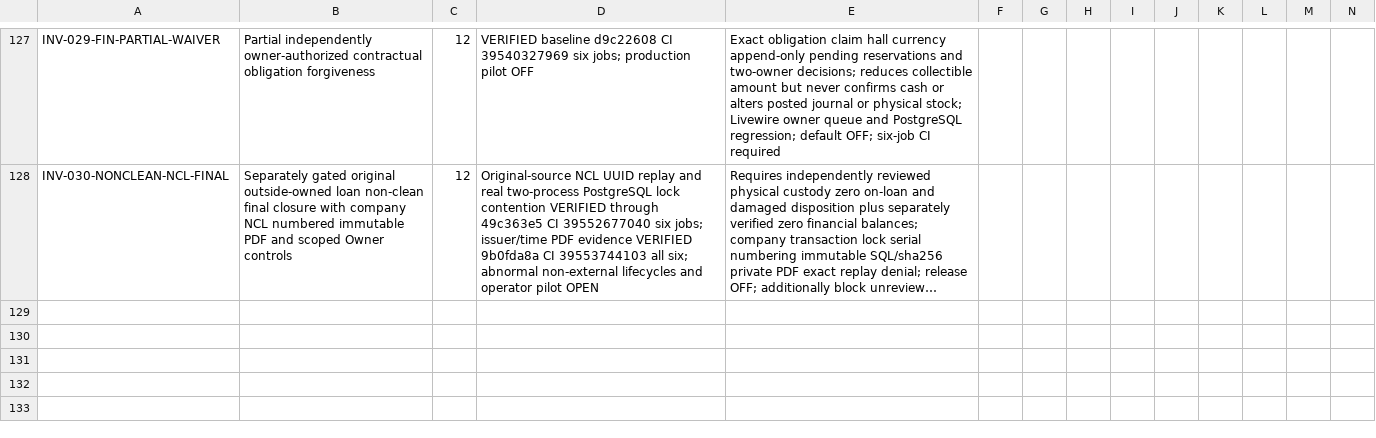
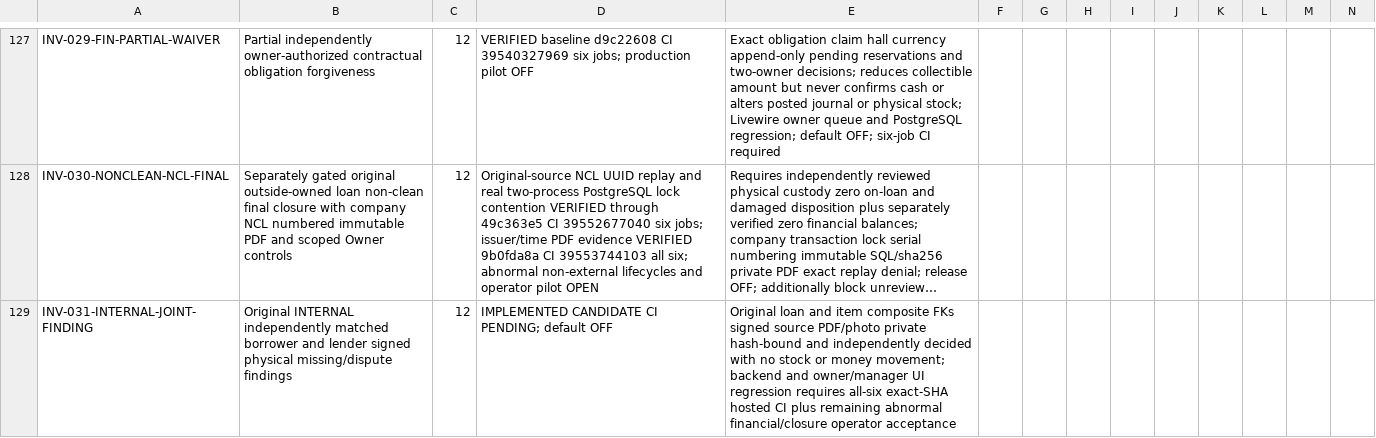
Before and after one commit to yasirskhan/Zargul-Silver-Marquee, a CSV file: docs/FEATURE_REGISTER.csv, drawn as a sheet; only a part is shown, gaps mark what is left out; long unchanged cells end in …; rows hold the shown columns only; the diff names each change by its address in the sheet, - before the commit and + after, or states it on an @@ line.

Commit message:
Add original internal joint signed physical discrepancy findings and independent review

```diff
--- a/docs/FEATURE_REGISTER.csv
+++ b/docs/FEATURE_REGISTER.csv
+row 129: INV-031-INTERNAL-JOINT-FINDING | Original INTERNAL independently matched borrower and lender signed physical missing/dispute findings | 12 | IMPLEMENTED CANDIDATE CI PENDING; default OFF | Original loan and item composite FKs signed source PDF/photo private hash-bound and independently decided with no stock or money movement; backend and owner/manager UI regression requires all-six exact-SHA hosted CI plus remaining abnormal financial/closure operator acceptance
```
Also changed, not shown: 10 other files.
